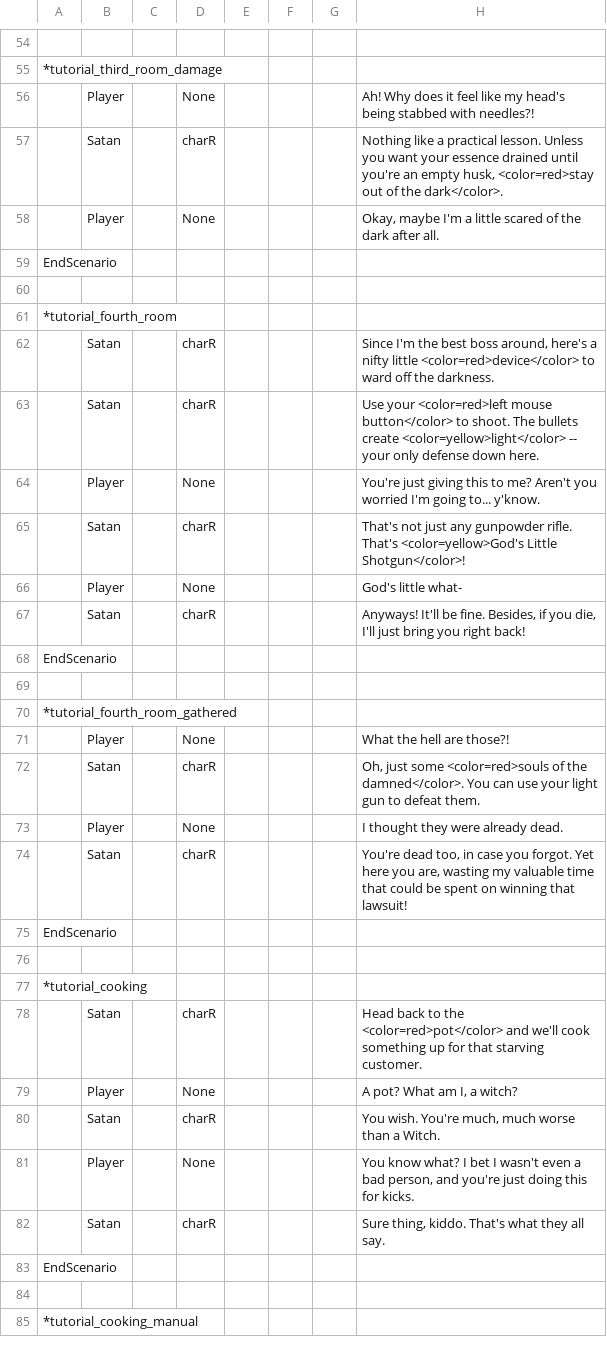
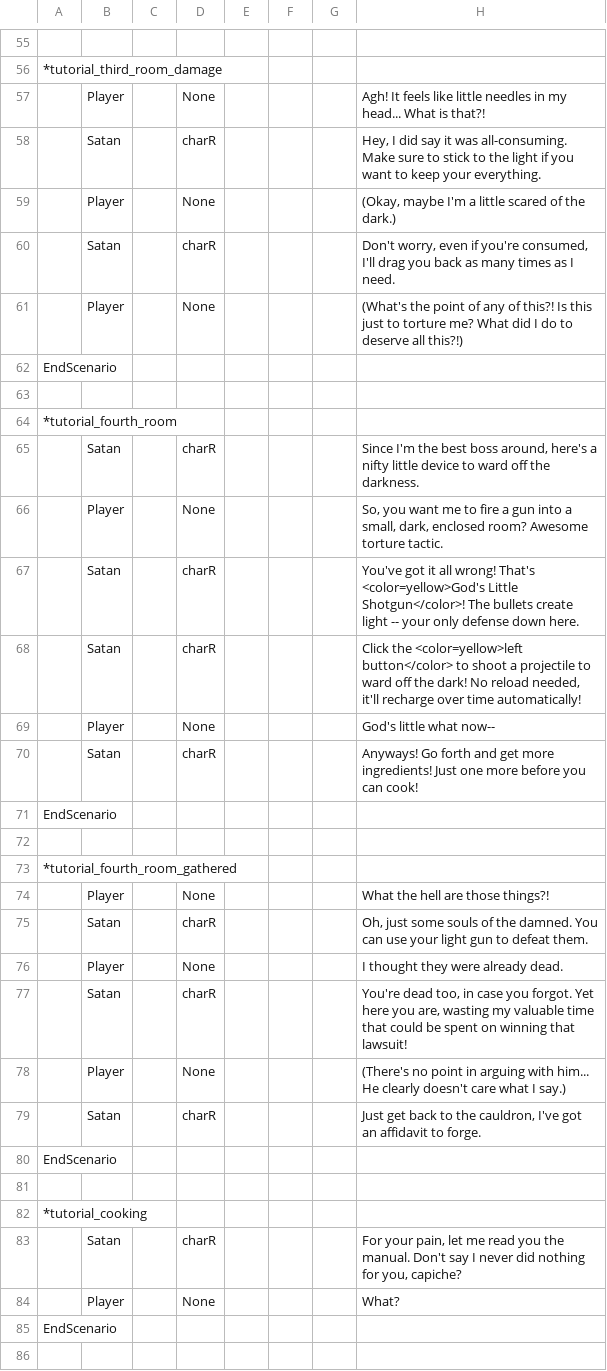
Before and after one commit to CPlusPlus129/Project-Uppies, a CSV file: Cook Project/Assets/Res_Local/Global/Tables/TutorialDialogue.csv, drawn as a sheet; only a part is shown, gaps mark what is left out; the shorter side is filled out with more unchanged rows; removed rows and columns are numbered as before the commit, all else as after; the diff covers the shown part only; the diff names each change by its address in the sheet, - before the commit and + after, or states it on an @@ line.

Commit message:
Updated Tutorial dialogue

```diff
--- a/Cook Project/Assets/Res_Local/Global/Tables/TutorialDialogue.csv
+++ b/Cook Project/Assets/Res_Local/Global/Tables/TutorialDialogue.csv
-H57: Ah! Why does it feel like my head's being stabbed with needles?!
+H57: Agh! It feels like little needles in my head... What is that?!
-H58: Nothing like a practical lesson. Unless you want your essence drained until you're an empty husk, <color=red>stay out of the dark</color>.
+H58: Hey, I did say it was all-consuming. Make sure to stick to the light if you want to keep your everything.
-H59: Okay, maybe I'm a little scared of the dark after all.
+H59: (Okay, maybe I'm a little scared of the dark.)
+row 60:  | Satan |  | charR |  |  |  | Don't worry, even if you're consumed, I'll drag you back as many times as I need.
+row 61:  | Player |  | None |  |  |  | (What's the point of any of this?! Is this just to torture me? What did I do to deserve all this?!)
-H65: …nifty little <color=red>device</color> to ward…
+H65: …nifty little device to ward…
-row 63:  | Satan |  | charR |  |  |  | Use your <color=red>left mouse button</color> to shoot. The bullets create <color=yellow>light</color> -- your only defense down here.
-H66: You're just giving this to me? Aren't you worried I'm going to... y'know.
+H66: So, you want me to fire a gun into a small, dark, enclosed room? Awesome torture tactic.
-H67: That's not just any gunpowder rifle. That's <color=yellow>God's Little Shotgun</color>!
+H67: You've got it all wrong! That's <color=yellow>God's Little Shotgun</color>! The bullets create light -- your only defense down here.
+row 68:  | Satan |  | charR |  |  |  | Click the <color=yellow>left button</color> to shoot a projectile to ward off the dark! No reload needed, it'll recharge over time automatically!
-H69: God's little what-
+H69: God's little what now--
-H70: Anyways! It'll be fine. Besides, if you die, I'll just bring you right back!
+H70: Anyways! Go forth and get more ingredients! Just one more before you can cook!
-H74: What the hell are those?!
+H74: What the hell are those things?!
-H75: …just some <color=red>souls of the damned</color>. You can…
+H75: …just some souls of the damned. You can…
+row 78:  | Player |  | None |  |  |  | (There's no point in arguing with him... He clearly doesn't care what I say.)
+row 79:  | Satan |  | charR |  |  |  | Just get back to the cauldron, I've got an affidavit to forge.
-H83: Head back to the <color=red>pot</color> and we'll cook something up for that starving customer.
+H83: For your pain, let me read you the manual. Don't say I never did nothing for you, capiche?
-H84: A pot? What am I, a witch?
+H84: What?
-row 80:  | Satan |  | charR |  |  |  | You wish. You're much, much worse than a Witch.
-row 81:  | Player |  | None |  |  |  | You know what? I bet I wasn't even a bad person, and you're just doing this for kicks.
-row 82:  | Satan |  | charR |  |  |  | Sure thing, kiddo. That's what they all say.
```
Also changed, not shown: 5 added rows, 16 removed rows and 23 edited cells elsewhere in this file, 6 other files.
